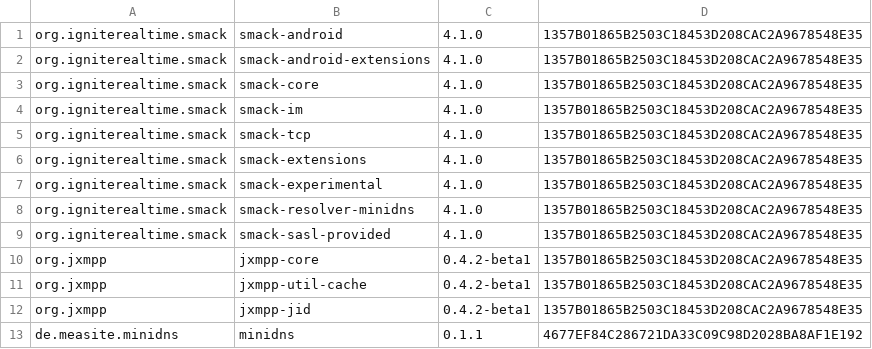
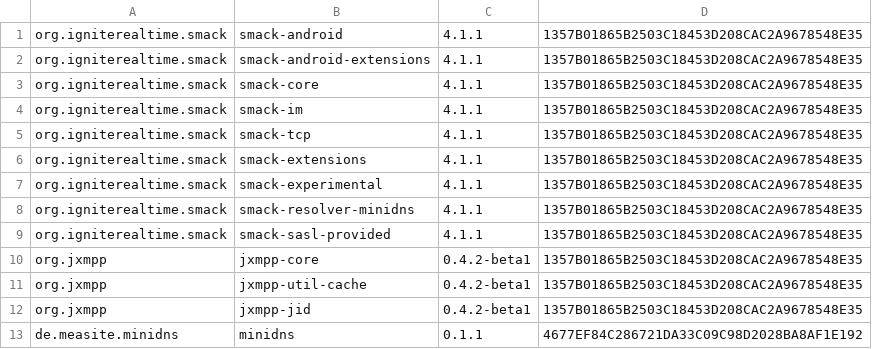
Before and after one commit to ProjectMAXS/maxs, a CSV file: transport-xmpp/artifacts.csv, drawn as a sheet.

Commit message:
transport-xmpp: Bump Smack to 4.1.1
Also update MTM.

```diff
--- a/transport-xmpp/artifacts.csv
+++ b/transport-xmpp/artifacts.csv
@@ -1,10 +1,10 @@
-org.igniterealtime.smack,smack-android,4.1.0,1357B01865B2503C18453D208CAC2A9678548E35
-org.igniterealtime.smack,smack-android-extensions,4.1.0,1357B01865B2503C18453D208CAC2A9678548E35
-org.igniterealtime.smack,smack-core,4.1.0,1357B01865B2503C18453D208CAC2A9678548E35
-org.igniterealtime.smack,smack-im,4.1.0,1357B01865B2503C18453D208CAC2A9678548E35
-org.igniterealtime.smack,smack-tcp,4.1.0,1357B01865B2503C18453D208CAC2A9678548E35
-org.igniterealtime.smack,smack-extensions,4.1.0,1357B01865B2503C18453D208CAC2A9678548E35
-org.igniterealtime.smack,smack-experimental,4.1.0,1357B01865B2503C18453D208CAC2A9678548E35
-org.igniterealtime.smack,smack-resolver-minidns,4.1.0,1357B01865B2503C18453D208CAC2A9678548E35
-org.igniterealtime.smack,smack-sasl-provided,4.1.0,1357B01865B2503C18453D208CAC2A9678548E35
+org.igniterealtime.smack,smack-android,4.1.1,1357B01865B2503C18453D208CAC2A9678548E35
+org.igniterealtime.smack,smack-android-extensions,4.1.1,1357B01865B2503C18453D208CAC2A9678548E35
+org.igniterealtime.smack,smack-core,4.1.1,1357B01865B2503C18453D208CAC2A9678548E35
+org.igniterealtime.smack,smack-im,4.1.1,1357B01865B2503C18453D208CAC2A9678548E35
+org.igniterealtime.smack,smack-tcp,4.1.1,1357B01865B2503C18453D208CAC2A9678548E35
+org.igniterealtime.smack,smack-extensions,4.1.1,1357B01865B2503C18453D208CAC2A9678548E35
+org.igniterealtime.smack,smack-experimental,4.1.1,1357B01865B2503C18453D208CAC2A9678548E35
+org.igniterealtime.smack,smack-resolver-minidns,4.1.1,1357B01865B2503C18453D208CAC2A9678548E35
+org.igniterealtime.smack,smack-sasl-provided,4.1.1,1357B01865B2503C18453D208CAC2A9678548E35
 org.jxmpp,jxmpp-core,0.4.2-beta1,1357B01865B2503C18453D208CAC2A9678548E35
```
